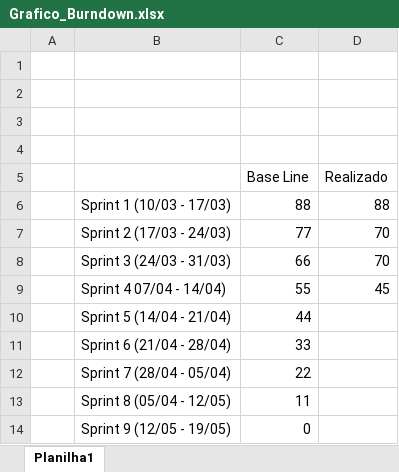
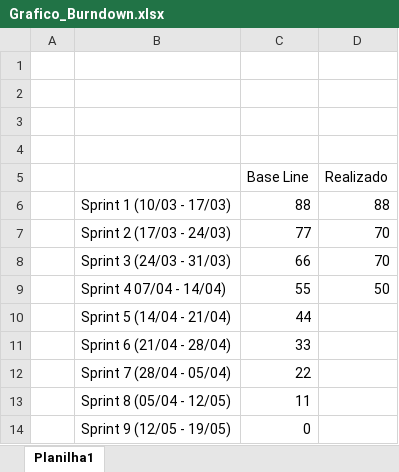
Before and after one commit to liedson-silva/Gerenciamento-de-chamados, an Excel workbook: Grafico_Burndown.xlsx, sheet Planilha1, drawn as a sheet; values as stored, in another font and other column widths than the file's, no borders; charts and pictures not drawn; the diff names each change by its address in the sheet, - before the commit and + after, or states it on an @@ line.

Commit message:
Grafico Burndown

```diff
--- a/Grafico_Burndown.xlsx (sheet Planilha1)
+++ b/Grafico_Burndown.xlsx (sheet Planilha1)
-D9 (Realizado): 45
+D9 (Realizado): 50
```
Also changed, not shown: charts or pictures.
